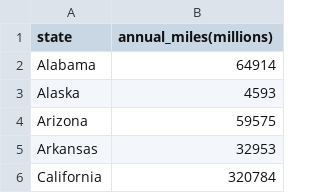
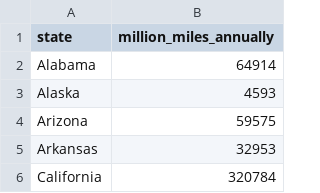
Before and after one commit to joelostblom/road-accidents-python-mirror, a CSV file: datasets/miles-driven.csv, drawn as a sheet; only a part is shown.

Commit message:
Remove parenthesis from column name

```diff
--- a/datasets/miles-driven.csv
+++ b/datasets/miles-driven.csv
@@ -1,2 +1,2 @@
-state|annual_miles(millions)
+state|million_miles_annually
 Alabama|64914
```
